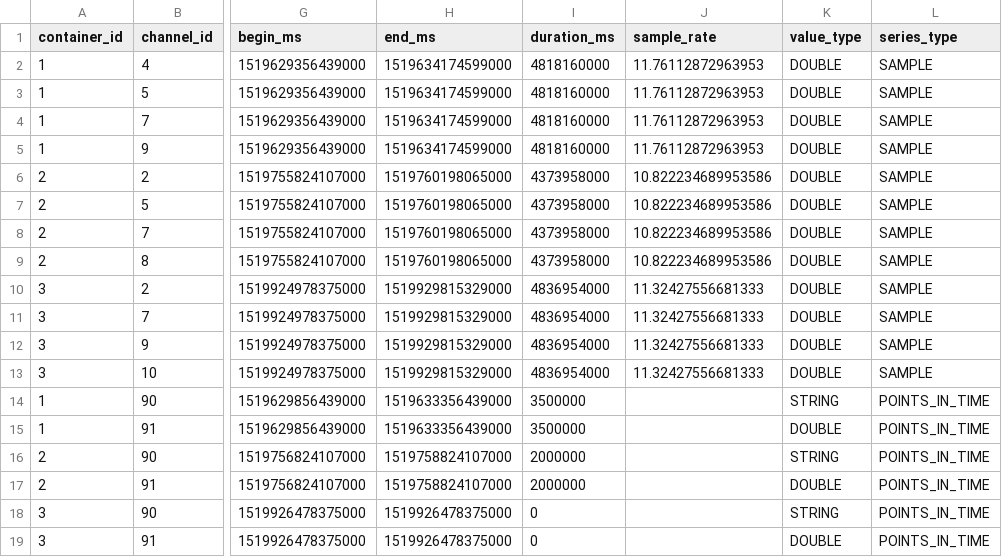
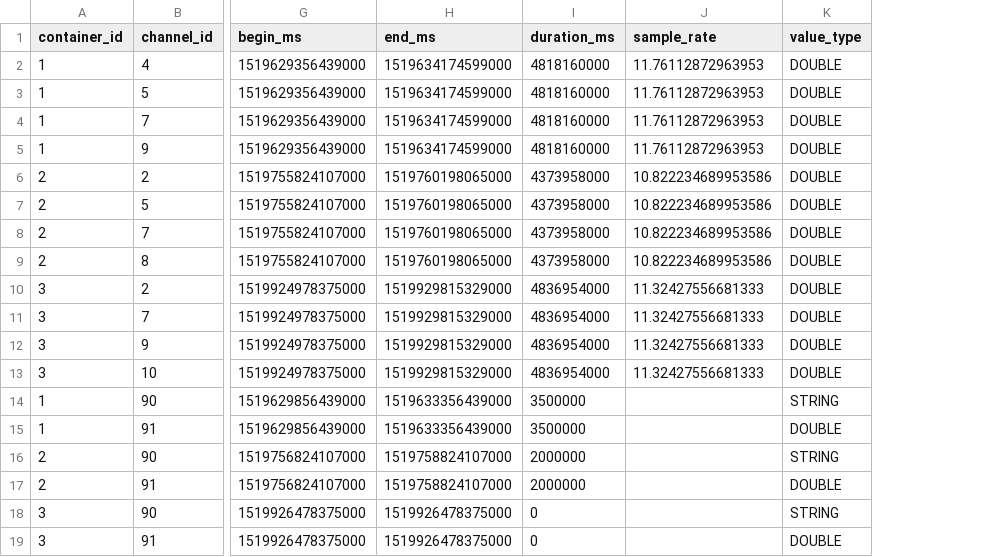
Before and after one commit to databrickslabs/impulse, a CSV file: demos/data/reporting/channel_metrics.csv, drawn as a sheet; only a part is shown, gaps mark what is left out; the diff names each change by its address in the sheet, - before the commit and + after, or states it on an @@ line.

```diff
--- a/demos/data/reporting/channel_metrics.csv
+++ b/demos/data/reporting/channel_metrics.csv
-column L (series_type), rows 2-19: SAMPLE | SAMPLE | SAMPLE | SAMPLE | SAMPLE | SAMPLE | SAMPLE | SAMPLE | SAMPLE | SAMPLE | SAMPLE | SAMPLE | POINTS_IN_TIME | POINTS_IN_TIME | POINTS_IN_TIME | POINTS_IN_TIME | POINTS_IN_TIME | POINTS_IN_TIME
```
Also changed, not shown: 5 other files.
